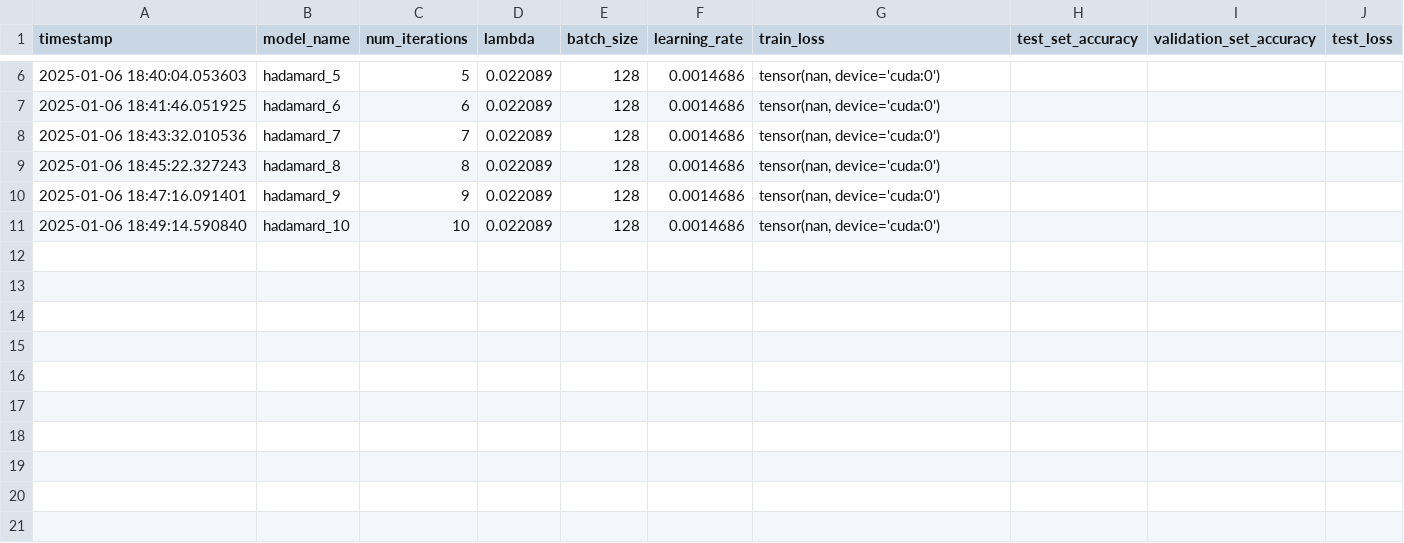
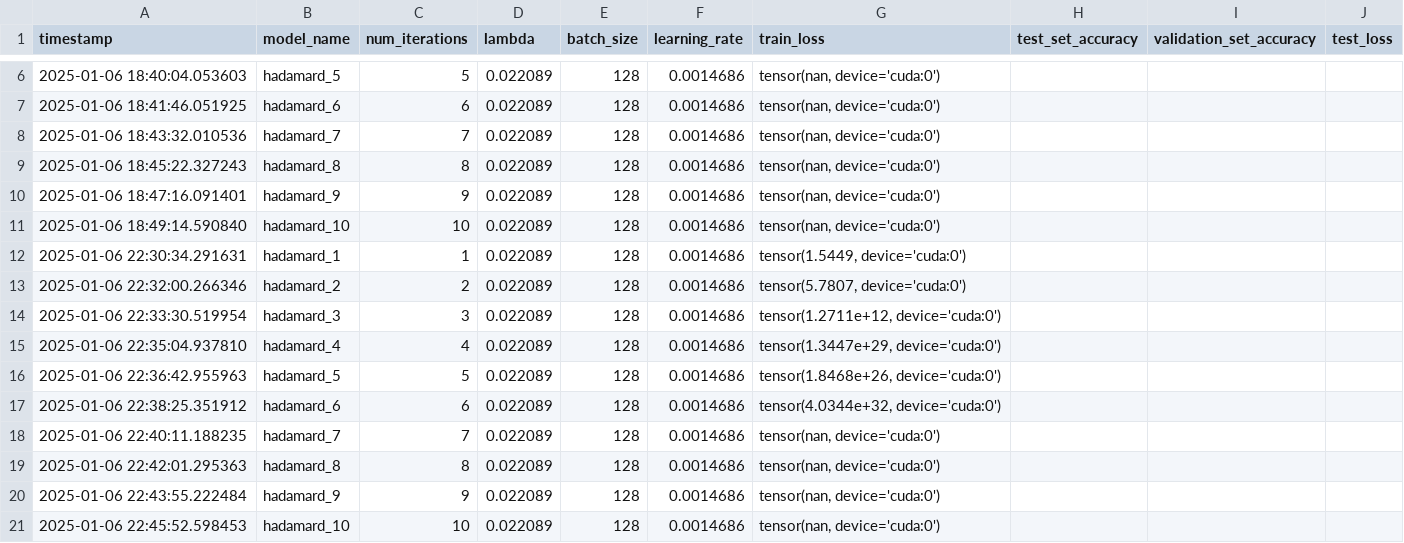
Before and after one commit to cavaok/universal_advex, a CSV file: trainers/hadamard_log.csv, drawn as a sheet; only a part is shown, gaps mark what is left out.

```diff
--- a/trainers/hadamard_log.csv
+++ b/trainers/hadamard_log.csv
@@ -11 +11,11 @@ timestamp,model_name,num_iterations,lambda,batch_size,learning_rate,train_loss,t
 2025-01-06 18:49:14.590840,hadamard_10,10,0.022089,128,0.0014686,"tensor(nan, device='cuda:0')",,,
+2025-01-06 22:30:34.291631,hadamard_1,1,0.022089,128,0.0014686,"tensor(1.5449, device='cuda:0')",,,
+2025-01-06 22:32:00.266346,hadamard_2,2,0.022089,128,0.0014686,"tensor(5.7807, device='cuda:0')",,,
+2025-01-06 22:33:30.519954,hadamard_3,3,0.022089,128,0.0014686,"tensor(1.2711e+12, device='cuda:0')",,,
+2025-01-06 22:35:04.937810,hadamard_4,4,0.022089,128,0.0014686,"tensor(1.3447e+29, device='cuda:0')",,,
+2025-01-06 22:36:42.955963,hadamard_5,5,0.022089,128,0.0014686,"tensor(1.8468e+26, device='cuda:0')",,,
+2025-01-06 22:38:25.351912,hadamard_6,6,0.022089,128,0.0014686,"tensor(4.0344e+32, device='cuda:0')",,,
+2025-01-06 22:40:11.188235,hadamard_7,7,0.022089,128,0.0014686,"tensor(nan, device='cuda:0')",,,
+2025-01-06 22:42:01.295363,hadamard_8,8,0.022089,128,0.0014686,"tensor(nan, device='cuda:0')",,,
+2025-01-06 22:43:55.222484,hadamard_9,9,0.022089,128,0.0014686,"tensor(nan, device='cuda:0')",,,
+2025-01-06 22:45:52.598453,hadamard_10,10,0.022089,128,0.0014686,"tensor(nan, device='cuda:0')",,,
```
Also changed, not shown: 2 other files.
